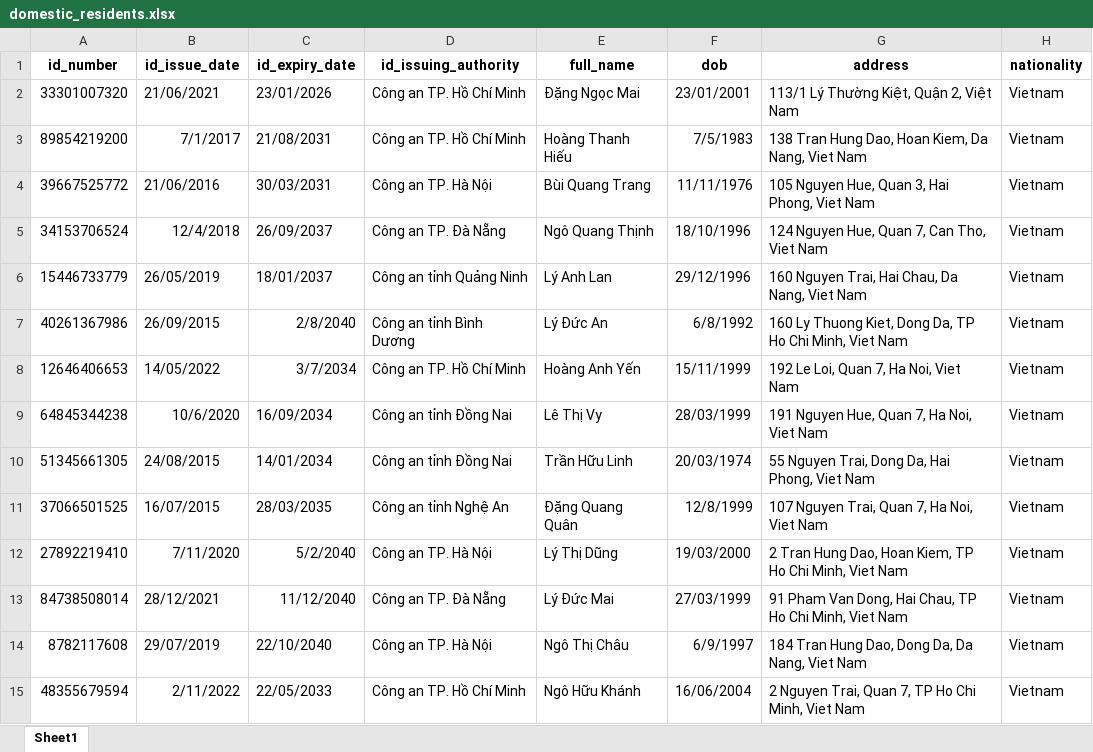
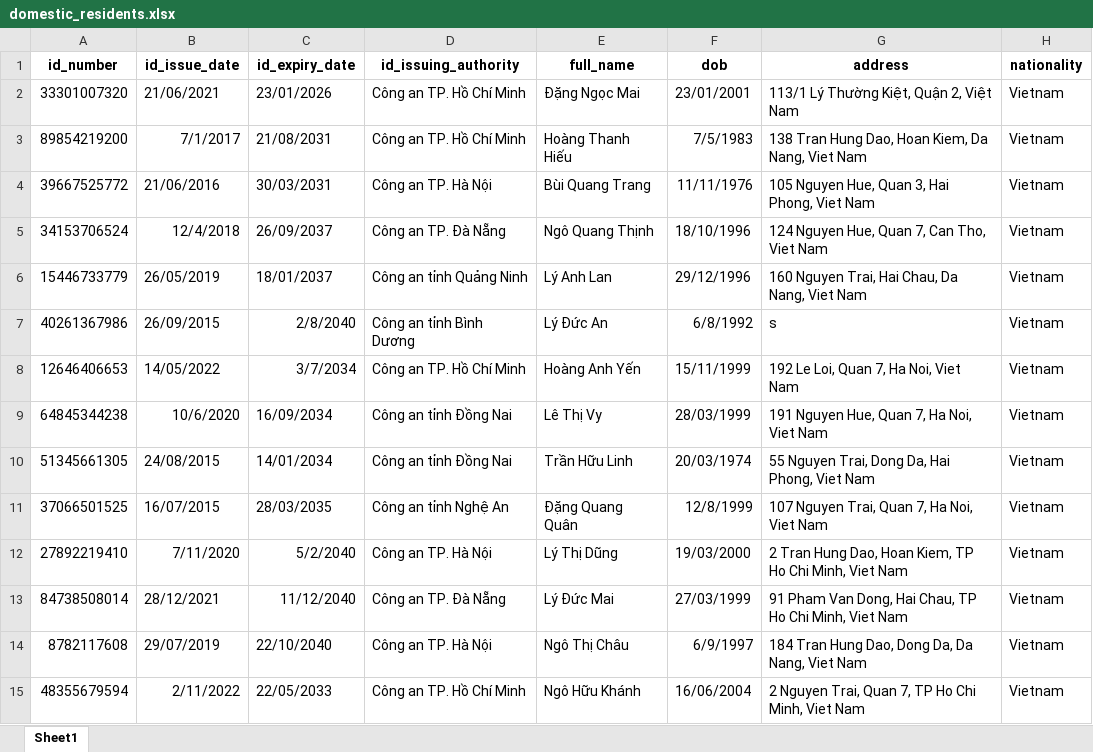
Before and after one commit to anhtqtran/RPA_CreditCardApproval, an Excel workbook: Data/domestic_residents.xlsx, sheet Sheet1, drawn as a sheet; values as stored, in another font and other column widths than the file's, no borders; the diff names each change by its address in the sheet, - before the commit and + after, or states it on an @@ line.

```diff
--- a/Data/domestic_residents.xlsx (sheet Sheet1)
+++ b/Data/domestic_residents.xlsx (sheet Sheet1)
-G7 (address): 160 Ly Thuong Kiet, Dong Da, TP Ho Chi Minh, Viet Nam
+G7 (address): s
```
Also changed, not shown: Data/applications.xlsx, Data/customers.xlsx, 7 other files.
